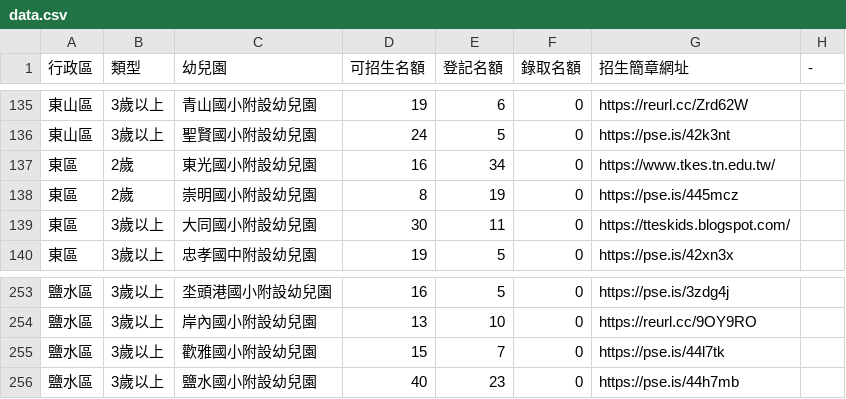
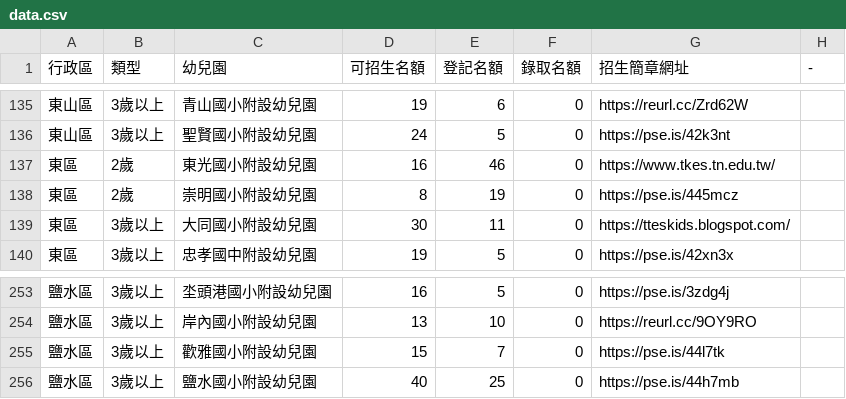
Before and after one commit to kiang/kid.tn.edu.tw, a CSV file: data/2022/data.csv, drawn as a sheet; only a part is shown, gaps mark what is left out.

```diff
--- a/data/2022/data.csv
+++ b/data/2022/data.csv
@@ -136,3 +136,3 @@
 東山區,3歲以上,聖賢國小附設幼兒園,24,5,0,https://pse.is/42k3nt,
-"東區 ",2歲,東光國小附設幼兒園,16,34,0,https://www.tkes.tn.edu.tw/,
+"東區 ",2歲,東光國小附設幼兒園,16,46,0,https://www.tkes.tn.edu.tw/,
 "東區 ",2歲,崇明國小附設幼兒園,8,19,0,https://pse.is/445mcz,
@@ -255,2 +255,2 @@
 鹽水區,3歲以上,歡雅國小附設幼兒園,15,7,0,https://pse.is/44l7tk,
-鹽水區,3歲以上,鹽水國小附設幼兒園,40,23,0,https://pse.is/44h7mb,
+鹽水區,3歲以上,鹽水國小附設幼兒園,40,25,0,https://pse.is/44h7mb,
```
Also changed, not shown: data/2022/nonprofit.csv, 1 other file.
